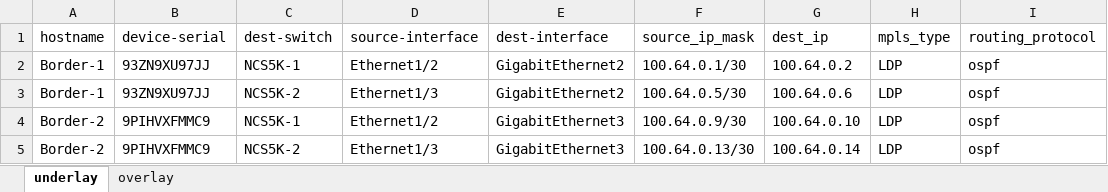
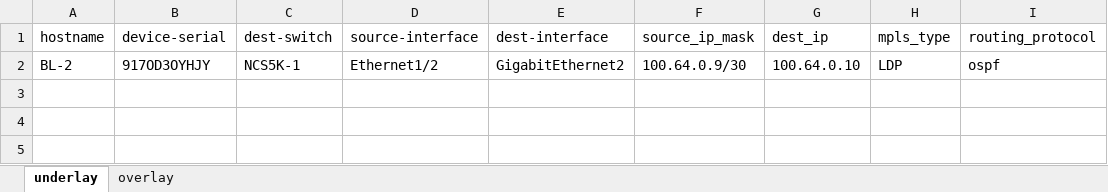
Before and after one commit to sharesam/DCNM-Scripts, an Excel workbook: Create MPLS IFCs/ifc.xlsx, sheet underlay, drawn as a sheet; values as stored, in another font and other column widths than the file's, no borders; removed rows and columns are numbered as before the commit, all else as after; the diff names each change by its address in the sheet, - before the commit and + after, or states it on an @@ line.

```diff
--- a/Create MPLS IFCs/ifc.xlsx (sheet underlay)
+++ b/Create MPLS IFCs/ifc.xlsx (sheet underlay)
-row 2: Border-1 | 93ZN9XU97JJ | NCS5K-1 | Ethernet1/2 | GigabitEthernet2 | 100.64.0.1/30 | 100.64.0.2 | LDP | ospf
-row 3: Border-1 | 93ZN9XU97JJ | NCS5K-2 | Ethernet1/3 | GigabitEthernet2 | 100.64.0.5/30 | 100.64.0.6 | LDP | ospf
-A2 (hostname): Border-2
+A2 (hostname): BL-2
-B2 (device-serial): 9PIHVXFMMC9
+B2 (device-serial): 917OD3OYHJY
-E2 (dest-interface): GigabitEthernet3
+E2 (dest-interface): GigabitEthernet2
-row 5: Border-2 | 9PIHVXFMMC9 | NCS5K-2 | Ethernet1/3 | GigabitEthernet3 | 100.64.0.13/30 | 100.64.0.14 | LDP | ospf
```
Also changed, not shown: sheet overlay, 13 other files.
